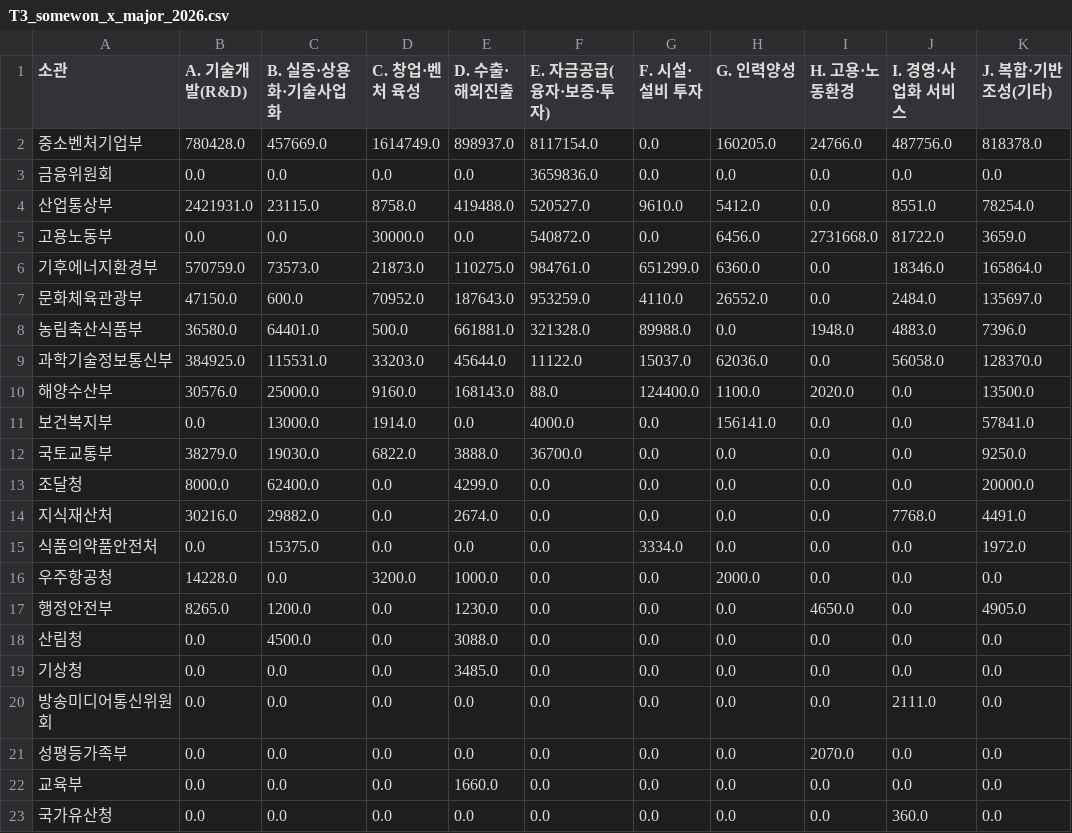
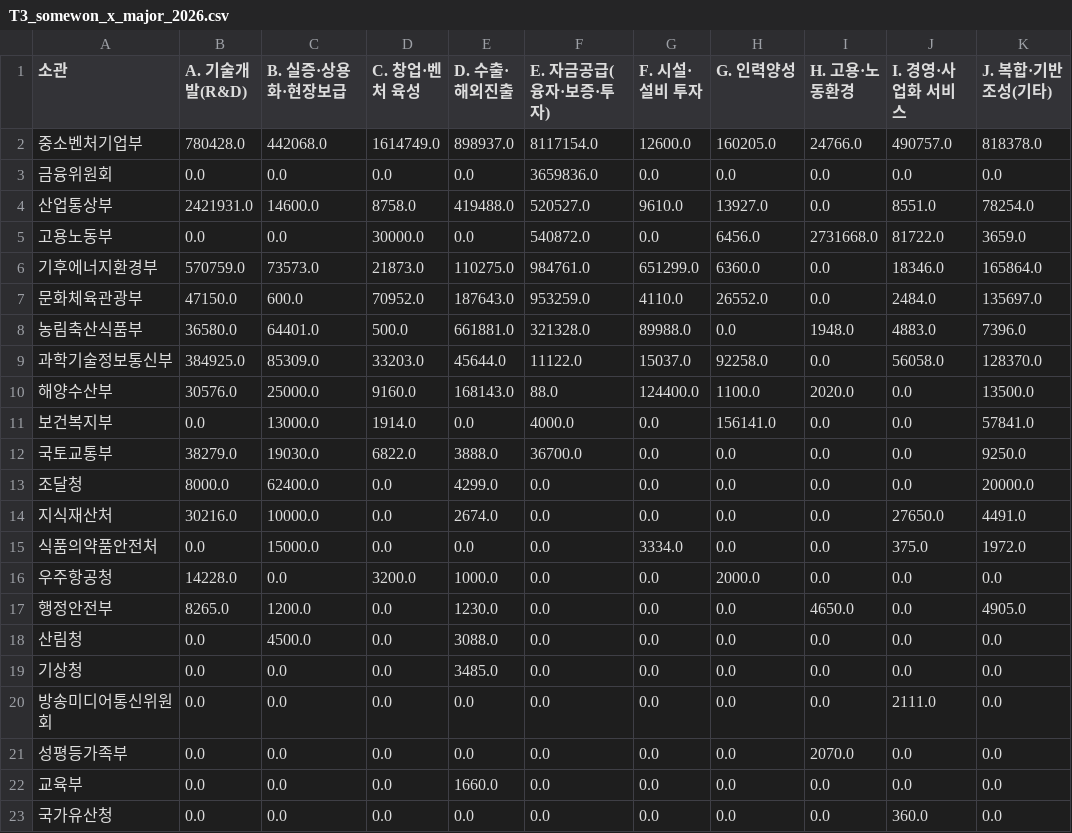
Before and after one commit to kosievalteam/kosi_evalteam, a CSV file: analysis/output/T3_somewon_x_major_2026.csv, drawn as a sheet; only a part is shown; the diff names each change by its address in the sheet, - before the commit and + after, or states it on an @@ line.

```diff
--- a/analysis/output/T3_somewon_x_major_2026.csv
+++ b/analysis/output/T3_somewon_x_major_2026.csv
-C1: B. 실증·상용화·기술사업화
+C1: B. 실증·상용화·현장보급
-C2 (B. 실증·상용화·현장보급): 457669.0
+C2 (B. 실증·상용화·현장보급): 442068.0
-G2 (F. 시설·설비 투자): 0.0
+G2 (F. 시설·설비 투자): 12600.0
-J2 (I. 경영·사업화 서비스): 487756.0
+J2 (I. 경영·사업화 서비스): 490757.0
-C4 (B. 실증·상용화·현장보급): 23115.0
+C4 (B. 실증·상용화·현장보급): 14600.0
-H4 (G. 인력양성): 5412.0
+H4 (G. 인력양성): 13927.0
-C9 (B. 실증·상용화·현장보급): 115531.0
+C9 (B. 실증·상용화·현장보급): 85309.0
-H9 (G. 인력양성): 62036.0
+H9 (G. 인력양성): 92258.0
-C14 (B. 실증·상용화·현장보급): 29882.0
+C14 (B. 실증·상용화·현장보급): 10000.0
-J14 (I. 경영·사업화 서비스): 7768.0
+J14 (I. 경영·사업화 서비스): 27650.0
-C15 (B. 실증·상용화·현장보급): 15375.0
+C15 (B. 실증·상용화·현장보급): 15000.0
-J15 (I. 경영·사업화 서비스): 0.0
+J15 (I. 경영·사업화 서비스): 375.0
```
Also changed, not shown: analysis/output/T1_major_by_year.csv, analysis/output/T2_mid_by_year.csv, 12 other files.
